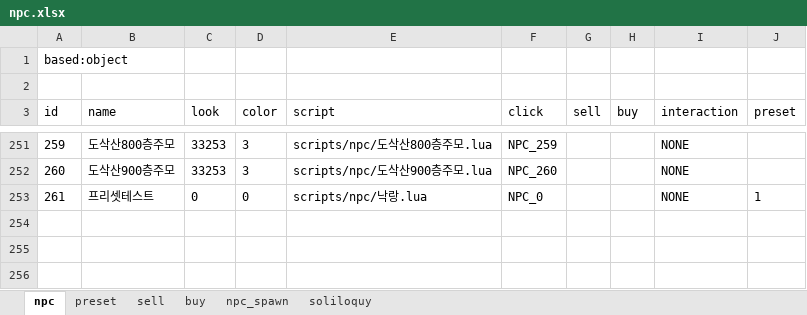
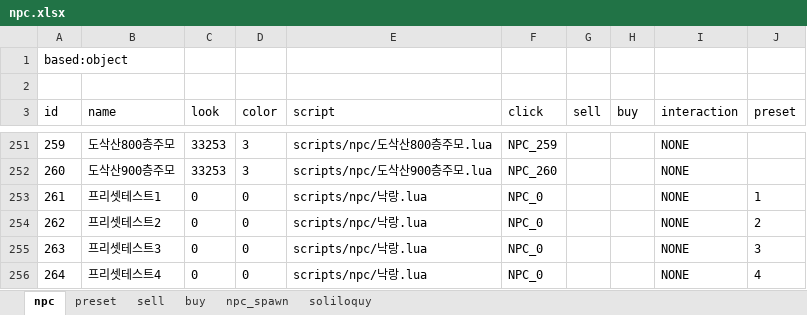
Before and after one commit to boyism80/fb, an Excel workbook: resources/table/npc.xlsx, sheet npc, drawn as a sheet; only a part is shown, gaps mark what is left out; values as stored, in another font and other column widths than the file's, no borders; the diff names each change by its address in the sheet, - before the commit and + after, or states it on an @@ line.

```diff
--- a/resources/table/npc.xlsx (sheet npc)
+++ b/resources/table/npc.xlsx (sheet npc)
-B253 (name): 프리셋테스트
+B253 (name): 프리셋테스트1
+row 254: 262 | 프리셋테스트2 | 0 | 0 | scripts/npc/낙랑.lua | NPC_0 |  |  | NONE | 2
+row 255: 263 | 프리셋테스트3 | 0 | 0 | scripts/npc/낙랑.lua | NPC_0 |  |  | NONE | 3
+row 256: 264 | 프리셋테스트4 | 0 | 0 | scripts/npc/낙랑.lua | NPC_0 |  |  | NONE | 4
```
Also changed, not shown: sheet preset, sheet npc_spawn, 2 other files.
